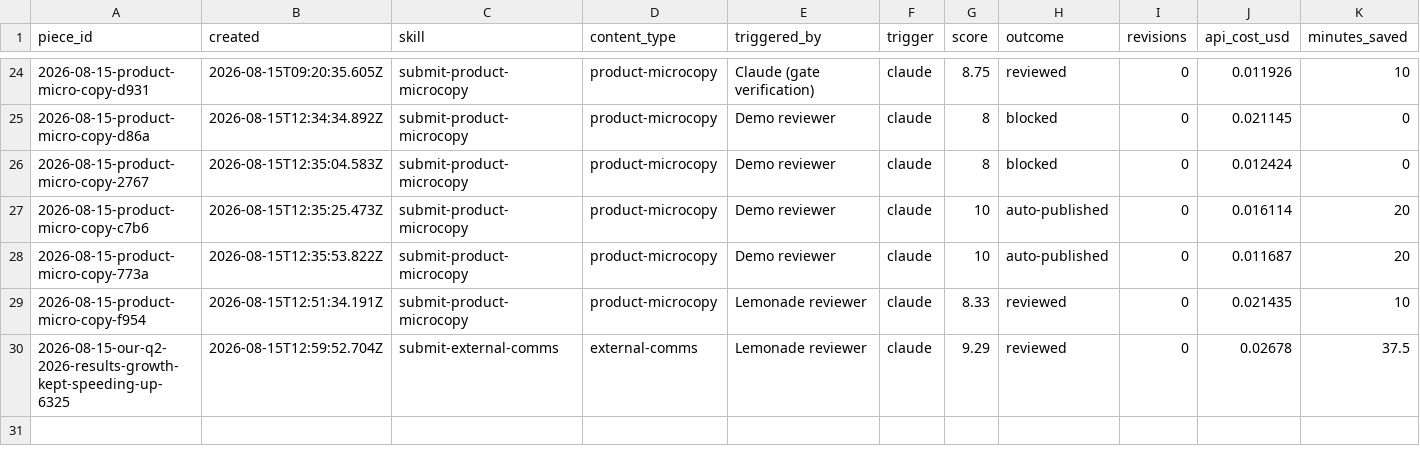
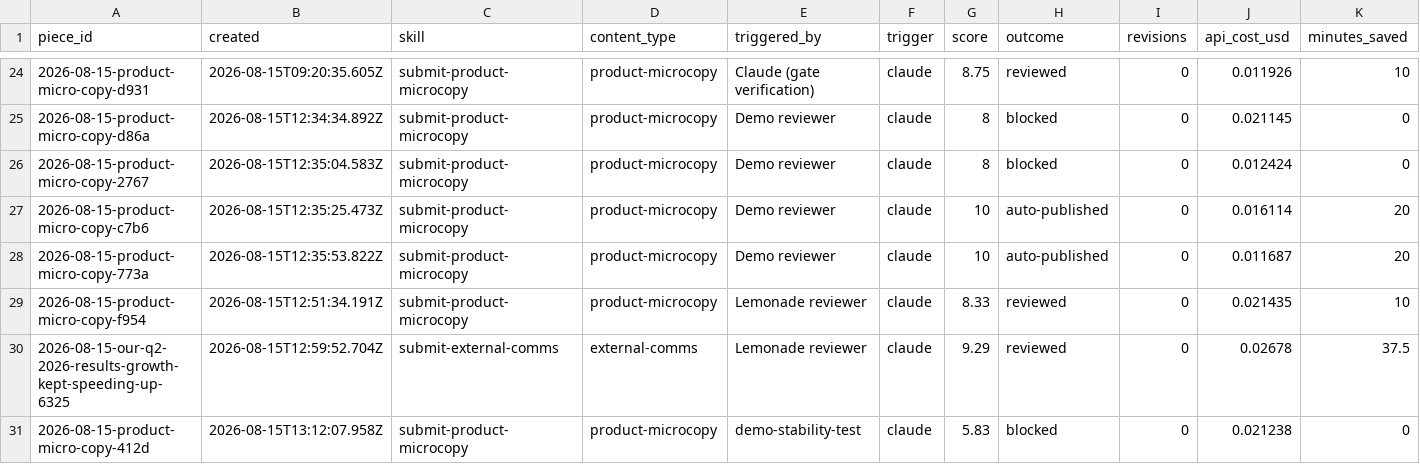
Before and after one commit to stavcharkham/contentino, a CSV file: metrics/ledger.csv, drawn as a sheet; only a part is shown, gaps mark what is left out.

Commit message:
Record scored draft 2026-08-15-product-micro-copy-412d

```diff
--- a/metrics/ledger.csv
+++ b/metrics/ledger.csv
@@ -30 +30,2 @@ piece_id,created,skill,content_type,triggered_by,trigger,score,outcome,revisions
 2026-08-15-our-q2-2026-results-growth-kept-speeding-up-6325,2026-08-15T12:59:52.704Z,submit-external-comms,external-comms,Lemonade reviewer,claude,9.29,reviewed,0,0.02678,37.5
+2026-08-15-product-micro-copy-412d,2026-08-15T13:12:07.958Z,submit-product-microcopy,product-microcopy,demo-stability-test,claude,5.83,blocked,0,0.021238,0
```
Also changed, not shown: 2 other files.
